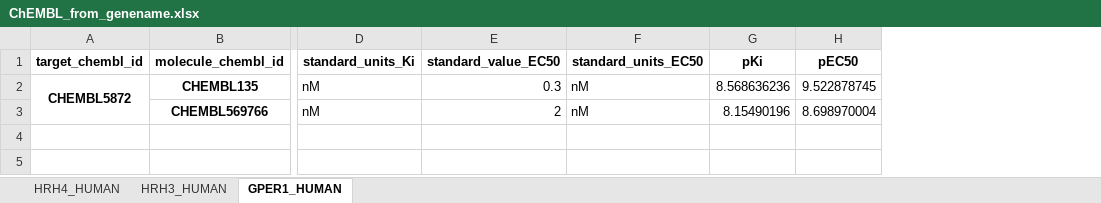
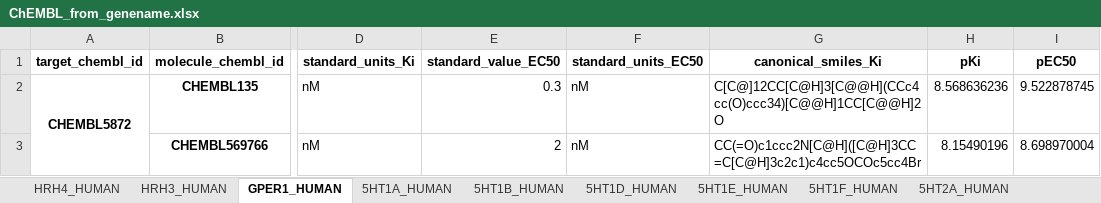
Before and after one commit to ToHanwei/some_assist, an Excel workbook: Download_from_chembl/ChEMBL_from_genename.xlsx, sheet GPER1_HUMAN, drawn as a sheet; only a part is shown, gaps mark what is left out; values as stored, in another font and other column widths than the file's, no borders; the diff names each change by its address in the sheet, - before the commit and + after, or states it on an @@ line.

```diff
--- a/Download_from_chembl/ChEMBL_from_genename.xlsx (sheet GPER1_HUMAN)
+++ b/Download_from_chembl/ChEMBL_from_genename.xlsx (sheet GPER1_HUMAN)
+sheet tab: 5HT1A_HUMAN
+sheet tab: 5HT1B_HUMAN
+sheet tab: 5HT1D_HUMAN
+sheet tab: 5HT1E_HUMAN
+sheet tab: 5HT1F_HUMAN
+sheet tab: 5HT2A_HUMAN
+column G (canonical_smiles_Ki), rows 2-3: C[C@]12CC[C@H]3[C@@H](CCc4cc(O)ccc34)[C@@H]1CC[C@@H]2O | CC(=O)c1ccc2N[C@H]([C@H]3CC=C[C@H]3c2c1)c4cc5OCOc5cc4Br
```
Also changed, not shown: sheet HRH4_HUMAN, sheet HRH3_HUMAN, other sheet tabs, 4 other files.
